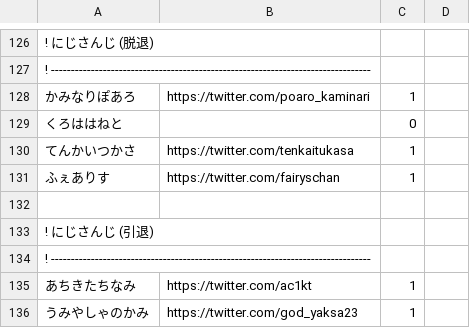
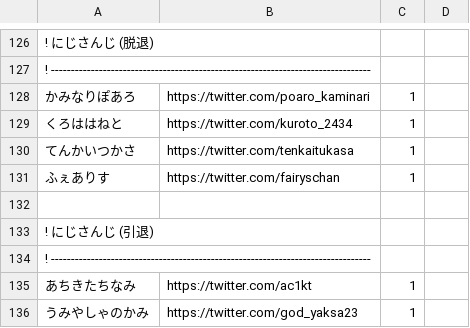
Before and after one commit to aods1004/my-dict, a TSV file: bin/nijisanji/data_raw/twitter.tsv, drawn as a sheet; only a part is shown, gaps mark what is left out.

```diff
--- a/bin/nijisanji/data_raw/twitter.tsv
+++ b/bin/nijisanji/data_raw/twitter.tsv
@@ -128,3 +128,3 @@
 かみなりぽあろ	https://twitter.com/poaro_kaminari	1
-くろははねと		0
+くろははねと	https://twitter.com/kuroto_2434	1
 てんかいつかさ	https://twitter.com/tenkaitukasa	1
```
Also changed, not shown: bin/dict/data/SNS単語帳.tsv, bin/hatena_bookmark/data/変換表.tsv, 7 other files.
